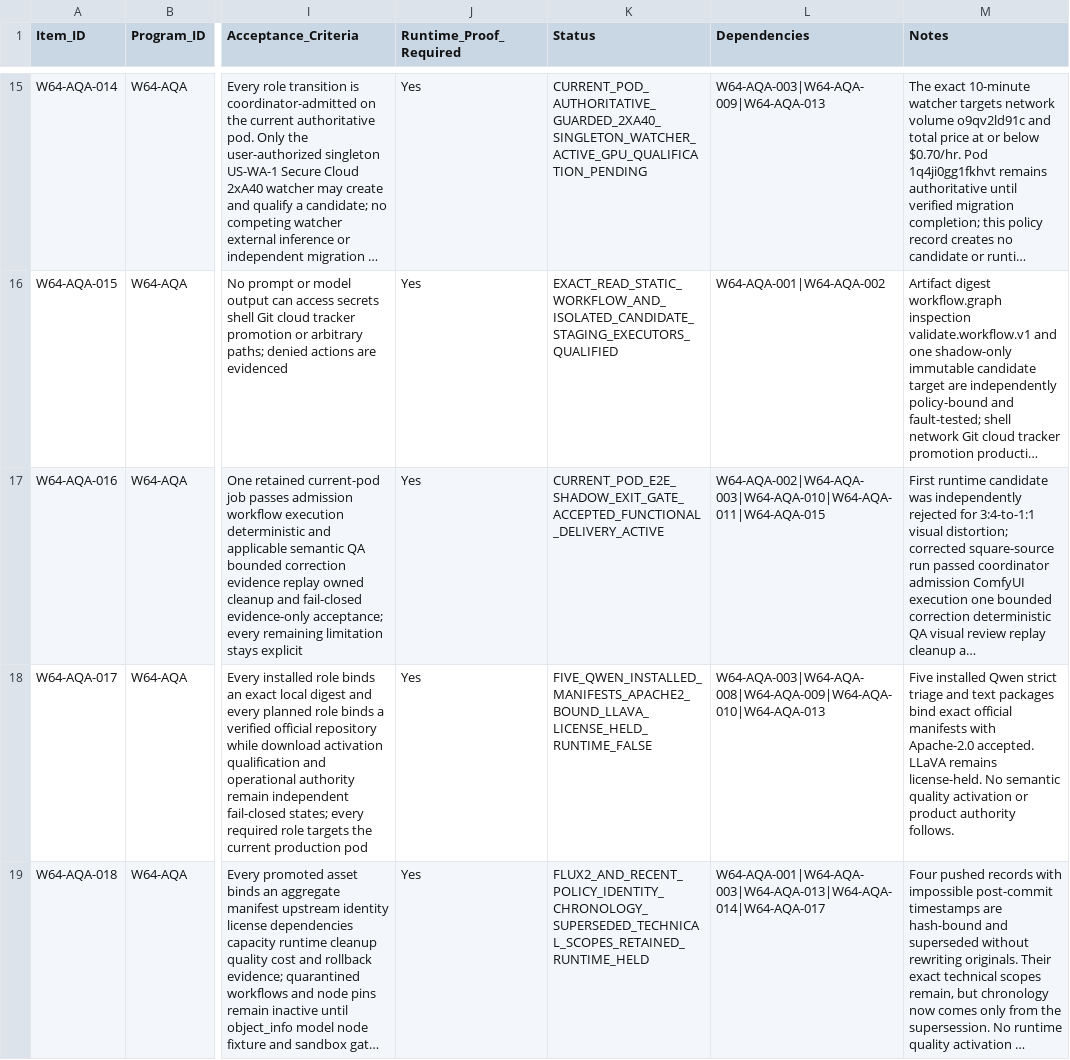
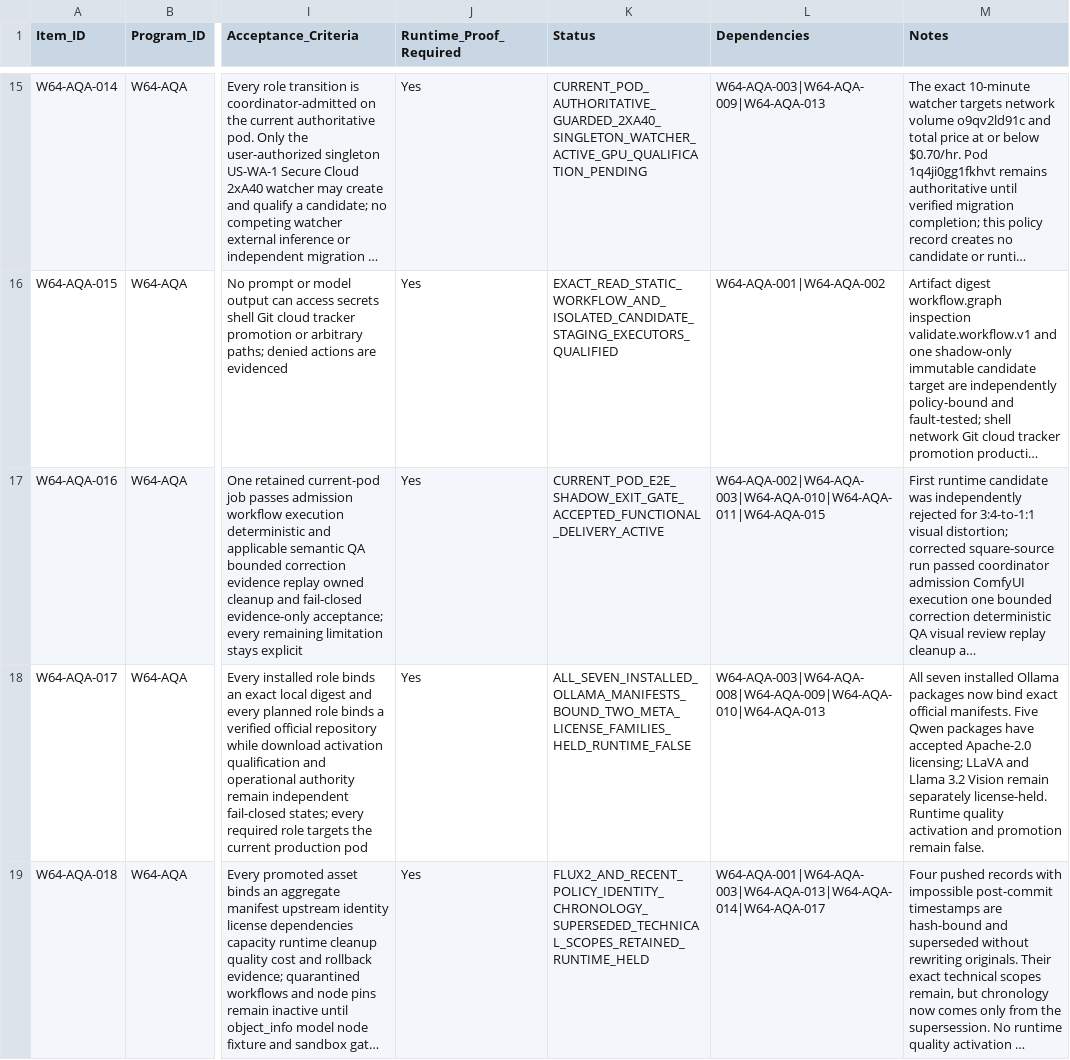
Before and after one commit to KevinSGarrett/Comfy_UI_Main, a CSV file: Plan/Items/Waves/Wave64/WAVE64_RUNPOD_AUTONOMOUS_MULTIMODAL_QA_ITEM_ROWS.csv, drawn as a sheet; only a part is shown, gaps mark what is left out; long unchanged cells end in …; the diff names each change by its address in the sheet, - before the commit and + after, or states it on an @@ line.

```diff
--- a/Plan/Items/Waves/Wave64/WAVE64_RUNPOD_AUTONOMOUS_MULTIMODAL_QA_ITEM_ROWS.csv
+++ b/Plan/Items/Waves/Wave64/WAVE64_RUNPOD_AUTONOMOUS_MULTIMODAL_QA_ITEM_ROWS.csv
-K18 (Status): FIVE_QWEN_INSTALLED_MANIFESTS_APACHE2_BOUND_LLAVA_LICENSE_HELD_RUNTIME_FALSE
+K18 (Status): ALL_SEVEN_INSTALLED_OLLAMA_MANIFESTS_BOUND_TWO_META_LICENSE_FAMILIES_HELD_RUNTIME_FALSE
-M18 (Notes): Five installed Qwen strict triage and text packages bind exact official manifests with Apache-2.0 accepted. LLaVA remains license-held. No semantic quality activation or product authority follows.
+M18 (Notes): All seven installed Ollama packages now bind exact official manifests. Five Qwen packages have accepted Apache-2.0 licensing; LLaVA and Llama 3.2 Vision remain separately license-held. Runtime quality activation and promotion remain false.
```
Also changed, not shown: Plan/Tracker/Waves/Wave64/WAVE64_RUNPOD_AUTONOMOUS_MULTIMODAL_QA_TRACKER_ROWS.csv, 8 other files.
